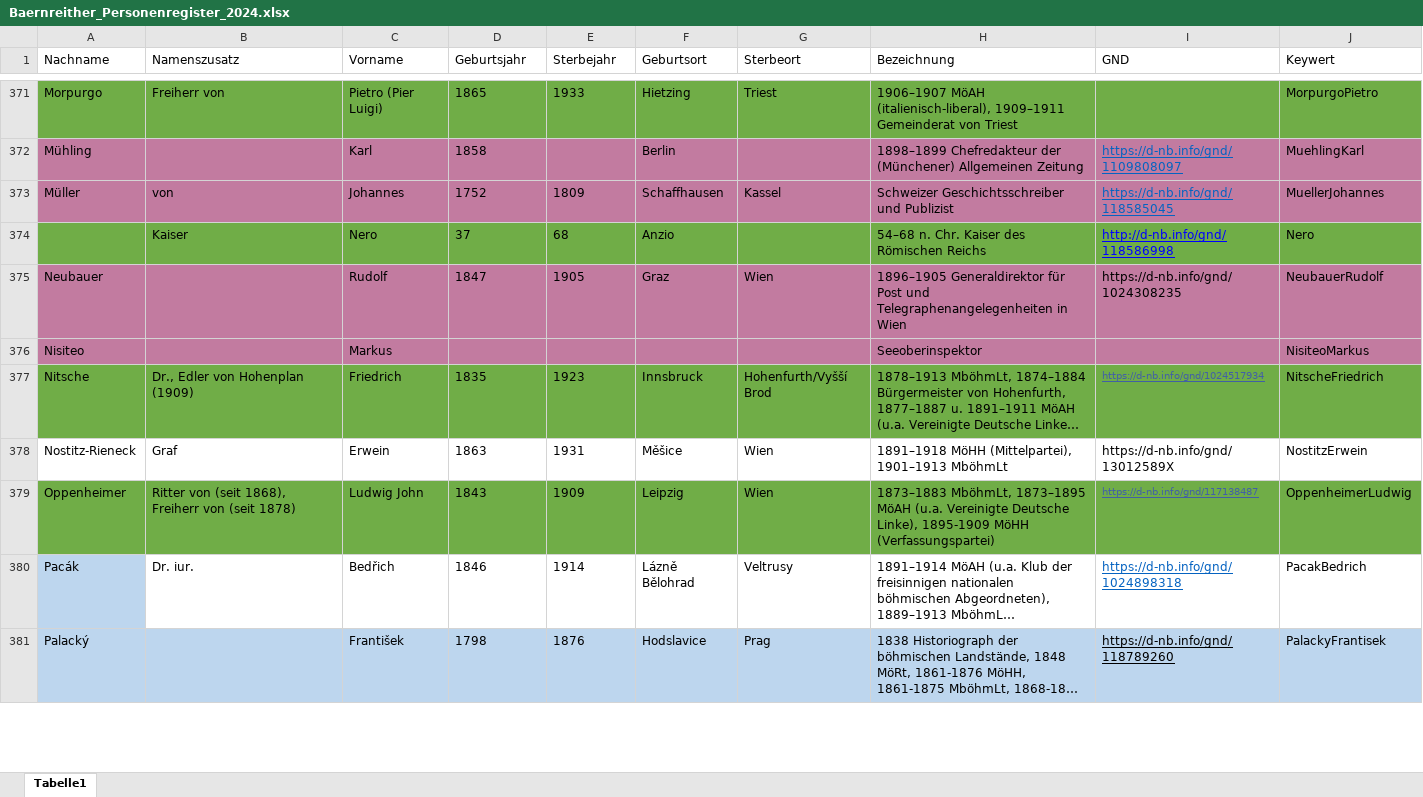
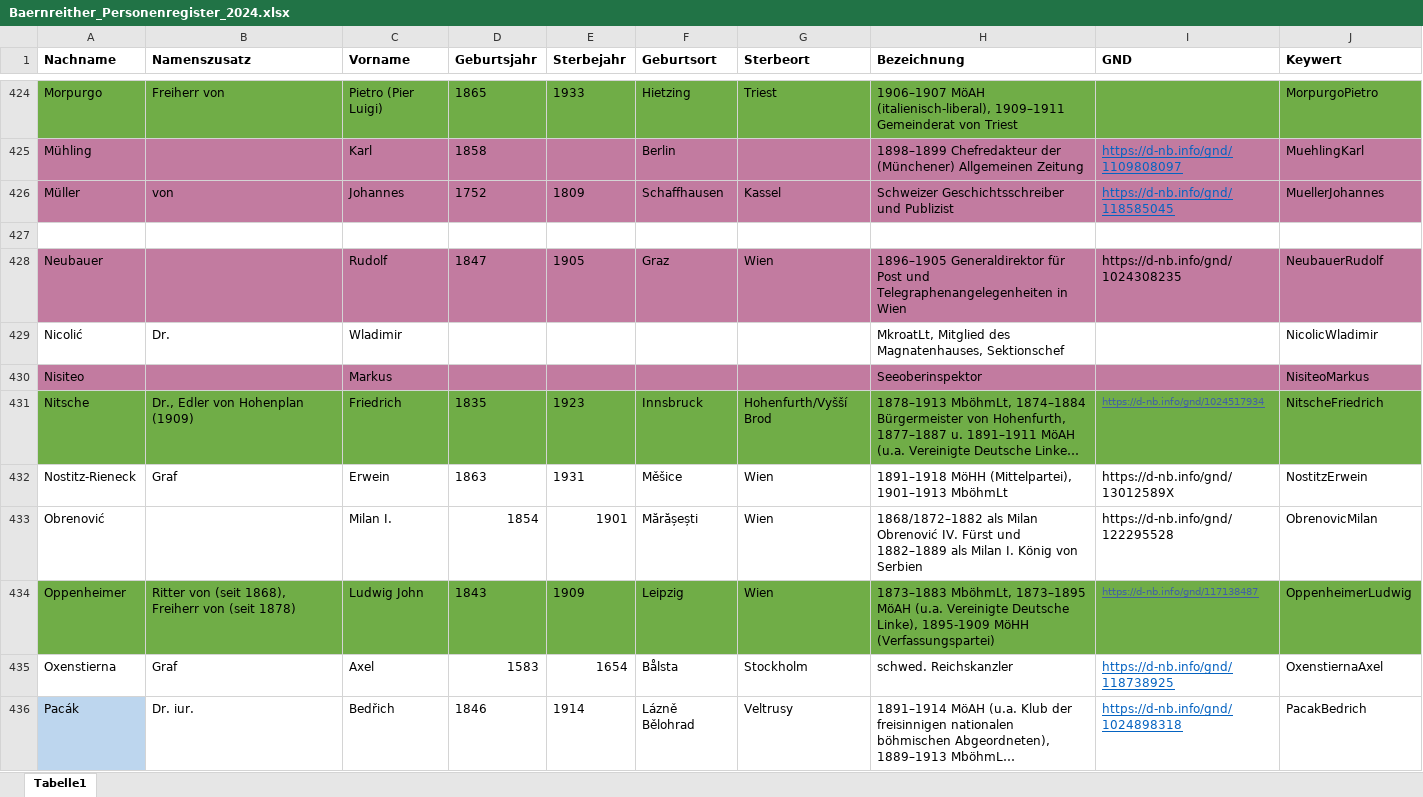
Before and after one commit to KfNGOe/baernreither-app, an Excel workbook: data/xlsx/Baernreither_Personenregister_2024.xlsx, sheet Tabelle1, drawn as a sheet; only a part is shown, gaps mark what is left out; the shorter side is filled out with more unchanged rows; long unchanged cells end in …; values as stored, in another font and other column widths than the file's, no borders; table styles not drawn; addresses are those after the commit; the diff covers the shown part only; the diff names each change by its address in the sheet, - before the commit and + after, or states it on an @@ line.

```diff
--- a/data/xlsx/Baernreither_Personenregister_2024.xlsx (sheet Tabelle1)
+++ b/data/xlsx/Baernreither_Personenregister_2024.xlsx (sheet Tabelle1)
-A1:J1 bold: off
+A1:J1 bold: on
-A427:J427 fill: #70AD47
+A427:J427 fill: none
-row 427:  | Kaiser | Nero | 37 | 68 | Anzio |  | 54–68 n. Chr. Kaiser des Römischen Reichs | http://d-nb.info/gnd/118586998 | Nero
+row 427: (empty)
+row 429: Nicolić | Dr. | Wladimir |  |  |  |  | MkroatLt, Mitglied des Magnatenhauses, Sektionschef |  | NicolicWladimir
+row 433: Obrenović |  | Milan I. | 1854 | 1901 | Mărășești | Wien | 1868/1872–1882 als Milan Obrenović IV. Fürst und 1882–1889 als Milan I. König von Serbien | https://d-nb.info/gnd/122295528 | ObrenovicMilan
+row 435: Oxenstierna | Graf | Axel | 1583 | 1654 | Bålsta | Stockholm | schwed. Reichskanzler | https://d-nb.info/gnd/118738925 | OxenstiernaAxel
```
Also changed, not shown: 106 added rows, 1 removed row and 29 moved rows elsewhere in this sheet.
